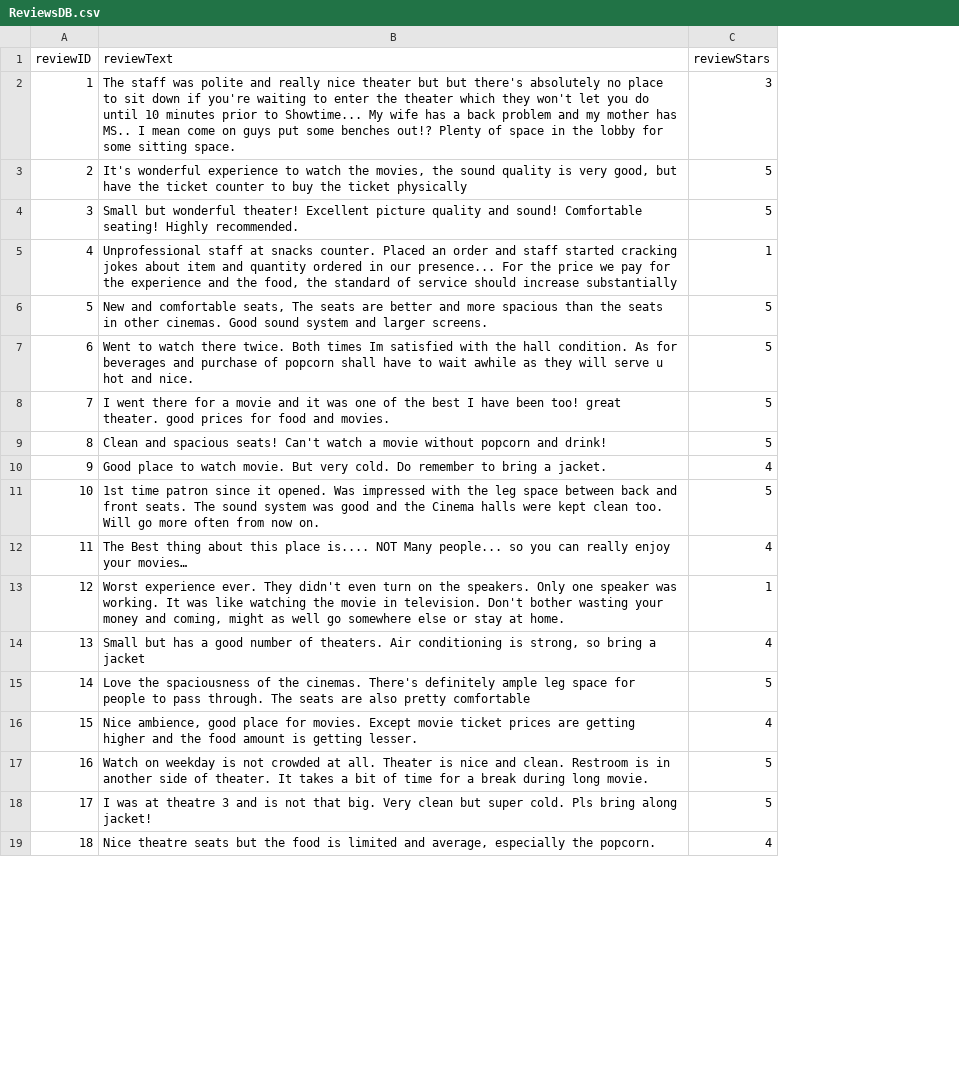
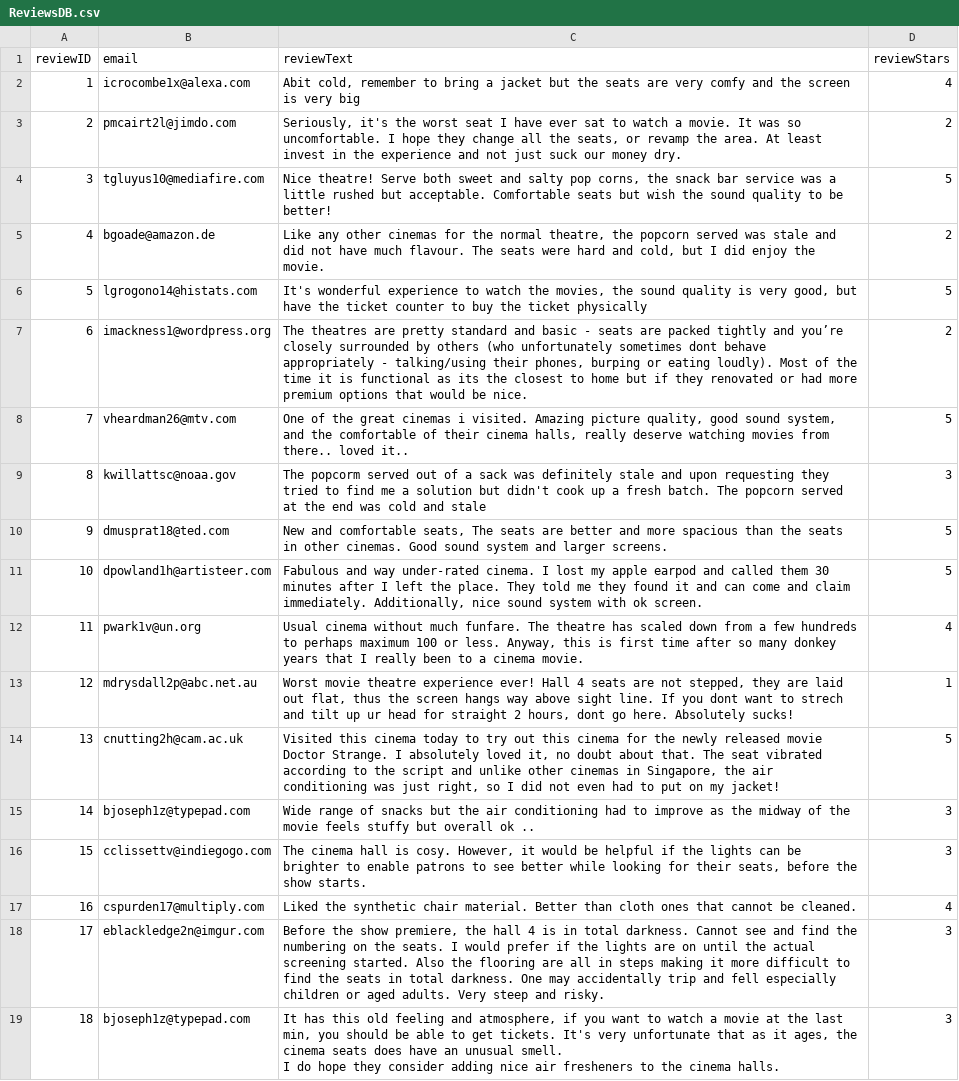
Before and after one commit to jediasaf/CSIT314SDB, a CSV file: CSV Files/ReviewsDB.csv, drawn as a sheet; only a part is shown; addresses are those after the commit; ↵ is a line break in a cell; the diff covers the shown part only; the diff names each change by its address in the sheet, - before the commit and + after, or states it on an @@ line.

Commit message:
Replace ReviewsDB.csv with an email column

```diff
--- a/CSV Files/ReviewsDB.csv
+++ b/CSV Files/ReviewsDB.csv
+column B (email), rows 2-19: icrocombe1x@alexa.com | pmcairt2l@jimdo.com | tgluyus10@mediafire.com | bgoade@amazon.de | lgrogono14@histats.com | imackness1@wordpress.org | vheardman26@mtv.com | kwillattsc@noaa.gov | dmusprat18@ted.com | dpowland1h@artisteer.com | pwark1v@un.org | mdrysdall2p@abc.net.au | cnutting2h@cam.ac.uk | bjoseph1z@typepad.com | cclissettv@indiegogo.com | cspurden17@multiply.com | eblackledge2n@imgur.com | bjoseph1z@typepad.com
-C2 (reviewText): The staff was polite and really nice theater but but there's absolutely no place to sit down if you're waiting to enter the theater which they won't let you do until 10 minutes prior to Showtime... My wife has a back problem and my mother has MS.. I mean come on guys put some benches out!? Plenty of space in the lobby for some sitting space.
+C2 (reviewText): Abit cold, remember to bring a jacket but the seats are very comfy and the screen is very big
-D2 (reviewStars): 3
+D2 (reviewStars): 4
-C3 (reviewText): It's wonderful experience to watch the movies, the sound quality is very good, but have the ticket counter to buy the ticket physically
+C3 (reviewText): Seriously, it's the worst seat I have ever sat to watch a movie. It was so uncomfortable. I hope they change all the seats, or revamp the area. At least invest in the experience and not just suck our money dry.
-D3 (reviewStars): 5
+D3 (reviewStars): 2
-C4 (reviewText): Small but wonderful theater! Excellent picture quality and sound! Comfortable seating! Highly recommended.
+C4 (reviewText): Nice theatre! Serve both sweet and salty pop corns, the snack bar service was a little rushed but acceptable. Comfortable seats but wish the sound quality to be better!
-C5 (reviewText): Unprofessional staff at snacks counter. Placed an order and staff started cracking jokes about item and quantity ordered in our presence... For the price we pay for the experience and the food, the standard of service should increase substantially
+C5 (reviewText): Like any other cinemas for the normal theatre, the popcorn served was stale and did not have much flavour. The seats were hard and cold, but I did enjoy the movie.
-D5 (reviewStars): 1
+D5 (reviewStars): 2
-C6 (reviewText): New and comfortable seats, The seats are better and more spacious than the seats in other cinemas. Good sound system and larger screens.
+C6 (reviewText): It's wonderful experience to watch the movies, the sound quality is very good, but have the ticket counter to buy the ticket physically
-C7 (reviewText): Went to watch there twice. Both times Im satisfied with the hall condition. As for beverages and purchase of popcorn shall have to wait awhile as they will serve u hot and nice.
+C7 (reviewText): The theatres are pretty standard and basic - seats are packed tightly and you’re closely surrounded by others (who unfortunately sometimes dont behave appropriately - talking/using their phones, burping or eating loudly). Most of the time it is functional as its the closest to home but if they renovated or had more premium options that would be nice.
-D7 (reviewStars): 5
+D7 (reviewStars): 2
-C8 (reviewText): I went there for a movie and it was one of the best I have been too! great theater. good prices for food and movies.
+C8 (reviewText): One of the great cinemas i visited. Amazing picture quality, good sound system, and the comfortable of their cinema halls, really deserve watching movies from there.. loved it..
-C9 (reviewText): Clean and spacious seats! Can't watch a movie without popcorn and drink!
+C9 (reviewText): The popcorm served out of a sack was definitely stale and upon requesting they tried to find me a solution but didn't cook up a fresh batch. The popcorn served at the end was cold and stale
-D9 (reviewStars): 5
+D9 (reviewStars): 3
-C10 (reviewText): Good place to watch movie. But very cold. Do remember to bring a jacket.
+C10 (reviewText): New and comfortable seats, The seats are better and more spacious than the seats in other cinemas. Good sound system and larger screens.
-D10 (reviewStars): 4
+D10 (reviewStars): 5
-C11 (reviewText): 1st time patron since it opened. Was impressed with the leg space between back and front seats. The sound system was good and the Cinema halls were kept clean too. Will go more often from now on.
+C11 (reviewText): Fabulous and way under-rated cinema. I lost my apple earpod and called them 30 minutes after I left the place. They told me they found it and can come and claim immediately. Additionally, nice sound system with ok screen.
-C12 (reviewText): The Best thing about this place is.... NOT Many people... so you can really enjoy your movies…
+C12 (reviewText): Usual cinema without much funfare. The theatre has scaled down from a few hundreds to perhaps maximum 100 or less. Anyway, this is first time after so many donkey years that I really been to a cinema movie.
-C13 (reviewText): Worst experience ever. They didn't even turn on the speakers. Only one speaker was working. It was like watching the movie in television. Don't bother wasting your money and coming, might as well go somewhere else or stay at home.
+C13 (reviewText): Worst movie theatre experience ever! Hall 4 seats are not stepped, they are laid out flat, thus the screen hangs way above sight line. If you dont want to strech and tilt up ur head for straight 2 hours, dont go here. Absolutely sucks!
-C14 (reviewText): Small but has a good number of theaters. Air conditioning is strong, so bring a jacket
+C14 (reviewText): Visited this cinema today to try out this cinema for the newly released movie Doctor Strange. I absolutely loved it, no doubt about that. The seat vibrated according to the script and unlike other cinemas in Singapore, the air conditioning was just right, so I did not even had to put on my jacket!
-D14 (reviewStars): 4
+D14 (reviewStars): 5
-C15 (reviewText): Love the spaciousness of the cinemas. There's definitely ample leg space for people to pass through. The seats are also pretty comfortable
+C15 (reviewText): Wide range of snacks but the air conditioning had to improve as the midway of the movie feels stuffy but overall ok ..
-D15 (reviewStars): 5
+D15 (reviewStars): 3
-C16 (reviewText): Nice ambience, good place for movies. Except movie ticket prices are getting higher and the food amount is getting lesser.
+C16 (reviewText): The cinema hall is cosy. However, it would be helpful if the lights can be brighter to enable patrons to see better while looking for their seats, before the show starts.
-D16 (reviewStars): 4
+D16 (reviewStars): 3
-C17 (reviewText): Watch on weekday is not crowded at all. Theater is nice and clean. Restroom is in another side of theater. It takes a bit of time for a break during long movie.
+C17 (reviewText): Liked the synthetic chair material. Better than cloth ones that cannot be cleaned.
-D17 (reviewStars): 5
+D17 (reviewStars): 4
-C18 (reviewText): I was at theatre 3 and is not that big. Very clean but super cold. Pls bring along jacket!
+C18 (reviewText): Before the show premiere, the hall 4 is in total darkness. Cannot see and find the numbering on the seats. I would prefer if the lights are on until the actual screening started. Also the flooring are all in steps making it more difficult to find the seats in total darkness. One may accidentally trip and fell especially children or aged adults. Very steep and risky.
-D18 (reviewStars): 5
+D18 (reviewStars): 3
-C19 (reviewText): Nice theatre seats but the food is limited and average, especially the popcorn.
+C19 (reviewText): It has this old feeling and atmosphere, if you want to watch a movie at the last min, you should be able to get tickets. It's very unfortunate that as it ages, the cinema seats does have an unusual smell. ↵ I do hope they consider adding nice air fresheners to the cinema halls.
-D19 (reviewStars): 4
+D19 (reviewStars): 3
```
Also changed, not shown: 148 edited cells elsewhere in this file.
